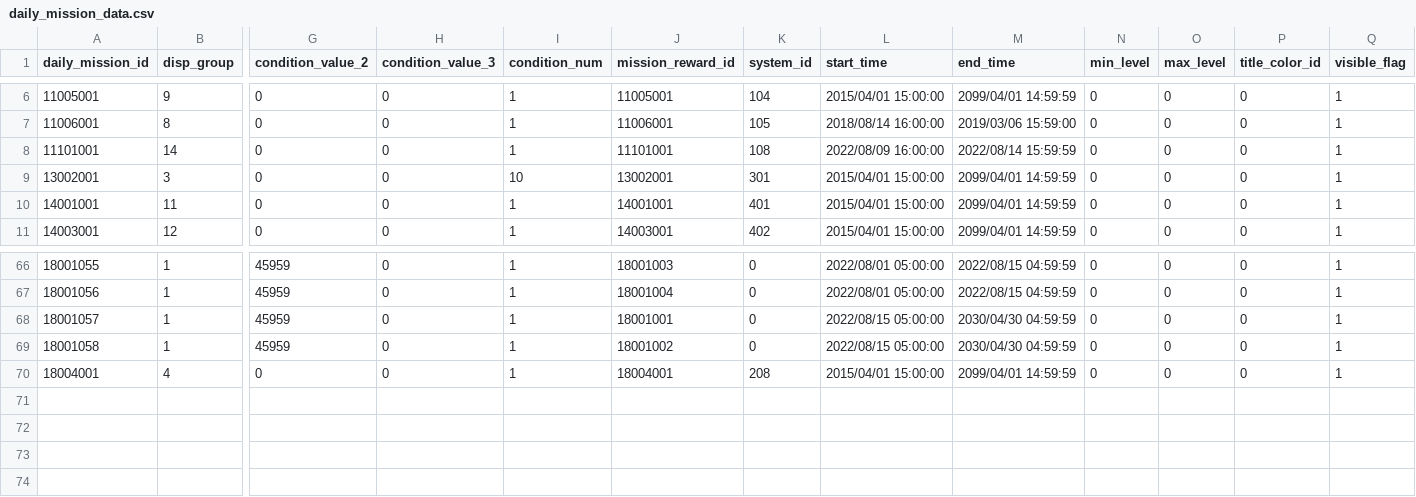
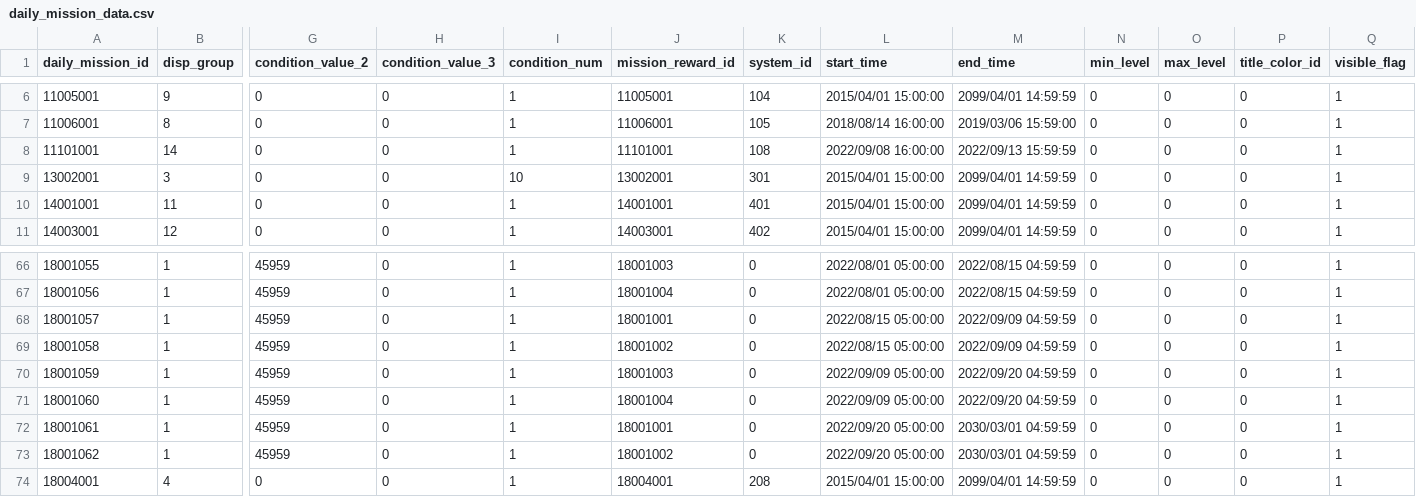
Before and after one commit to KiruyaMomochi/RediveData, a CSV file: db/csv/daily_mission_data.csv, drawn as a sheet; only a part is shown, gaps mark what is left out; rows hold the shown columns only; the diff names each change by its address in the sheet, - before the commit and + after, or states it on an @@ line.

```diff
--- a/db/csv/daily_mission_data.csv
+++ b/db/csv/daily_mission_data.csv
-L8 (start_time): 2022/08/09 16:00:00
+L8 (start_time): 2022/09/08 16:00:00
-M8 (end_time): 2022/08/14 15:59:59
+M8 (end_time): 2022/09/13 15:59:59
-M68:M69 (end_time): 2030/04/30 04:59:59
+M68:M69 (end_time): 2022/09/09 04:59:59
+row 70: 18001059 | 1 | 45959 | 0 | 1 | 18001003 | 0 | 2022/09/09 05:00:00 | 2022/09/20 04:59:59 | 0 | 0 | 0 | 1
+row 71: 18001060 | 1 | 45959 | 0 | 1 | 18001004 | 0 | 2022/09/09 05:00:00 | 2022/09/20 04:59:59 | 0 | 0 | 0 | 1
+row 72: 18001061 | 1 | 45959 | 0 | 1 | 18001001 | 0 | 2022/09/20 05:00:00 | 2030/03/01 04:59:59 | 0 | 0 | 0 | 1
+row 73: 18001062 | 1 | 45959 | 0 | 1 | 18001002 | 0 | 2022/09/20 05:00:00 | 2030/03/01 04:59:59 | 0 | 0 | 0 | 1
```
Also changed, not shown: db/csv/campaign_schedule.csv, db/csv/tower_quest_data.csv, 27 other files.
